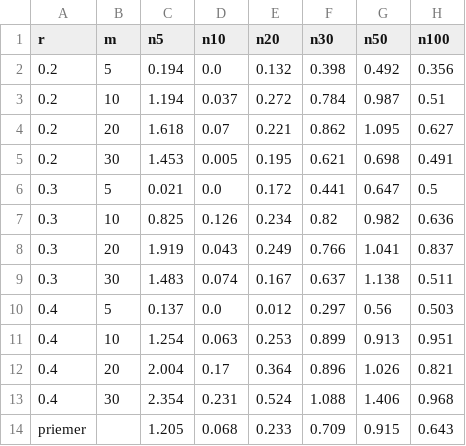
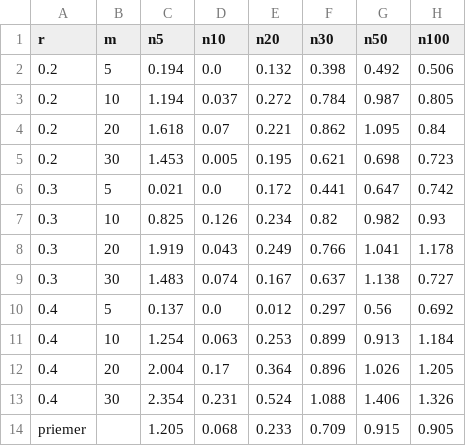
Before and after one commit to svihuralukas/replication-npfs-mo, a CSV file: results/analysis/rpd_iga_authors_seed1.csv, drawn as a sheet.

```diff
--- a/results/analysis/rpd_iga_authors_seed1.csv
+++ b/results/analysis/rpd_iga_authors_seed1.csv
@@ -1,14 +1,14 @@
 r,m,n5,n10,n20,n30,n50,n100
-0.2,5,0.194,0.0,0.132,0.398,0.492,0.356
-0.2,10,1.194,0.037,0.272,0.784,0.987,0.51
-0.2,20,1.618,0.07,0.221,0.862,1.095,0.627
-0.2,30,1.453,0.005,0.195,0.621,0.698,0.491
-0.3,5,0.021,0.0,0.172,0.441,0.647,0.5
-0.3,10,0.825,0.126,0.234,0.82,0.982,0.636
-0.3,20,1.919,0.043,0.249,0.766,1.041,0.837
-0.3,30,1.483,0.074,0.167,0.637,1.138,0.511
-0.4,5,0.137,0.0,0.012,0.297,0.56,0.503
-0.4,10,1.254,0.063,0.253,0.899,0.913,0.951
-0.4,20,2.004,0.17,0.364,0.896,1.026,0.821
-0.4,30,2.354,0.231,0.524,1.088,1.406,0.968
-priemer,,1.205,0.068,0.233,0.709,0.915,0.643
+0.2,5,0.194,0.0,0.132,0.398,0.492,0.506
+0.2,10,1.194,0.037,0.272,0.784,0.987,0.805
+0.2,20,1.618,0.07,0.221,0.862,1.095,0.84
+0.2,30,1.453,0.005,0.195,0.621,0.698,0.723
+0.3,5,0.021,0.0,0.172,0.441,0.647,0.742
+0.3,10,0.825,0.126,0.234,0.82,0.982,0.93
+0.3,20,1.919,0.043,0.249,0.766,1.041,1.178
+0.3,30,1.483,0.074,0.167,0.637,1.138,0.727
+0.4,5,0.137,0.0,0.012,0.297,0.56,0.692
+0.4,10,1.254,0.063,0.253,0.899,0.913,1.184
+0.4,20,2.004,0.17,0.364,0.896,1.026,1.205
+0.4,30,2.354,0.231,0.524,1.088,1.406,1.326
+priemer,,1.205,0.068,0.233,0.709,0.915,0.905
```
Also changed, not shown: results/analysis/improvement_iga_ours.csv, results/analysis/rpd_nps_authors.csv, 51 other files.
